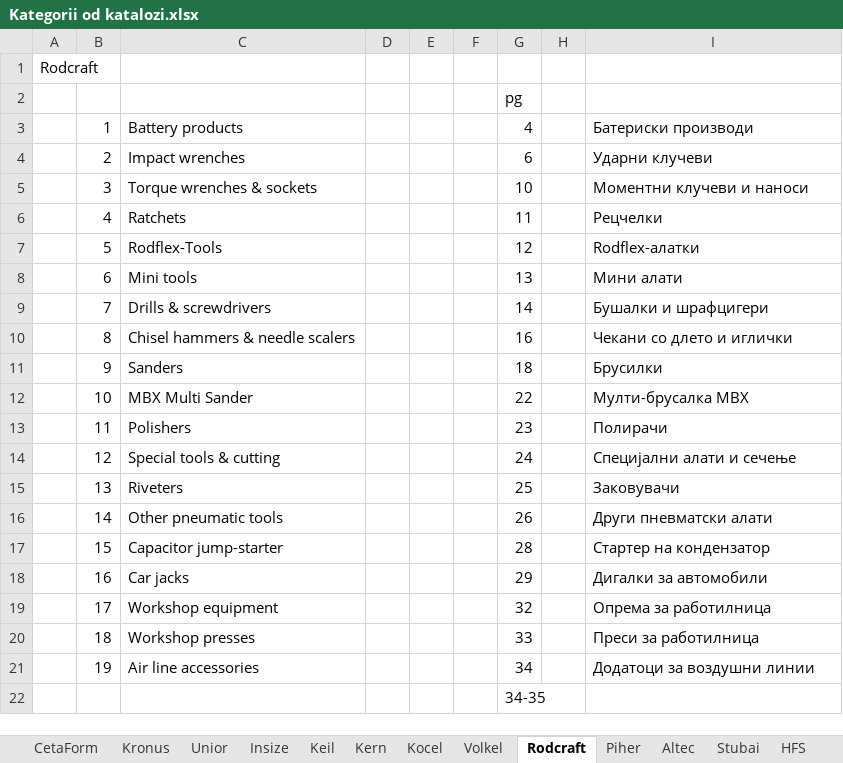
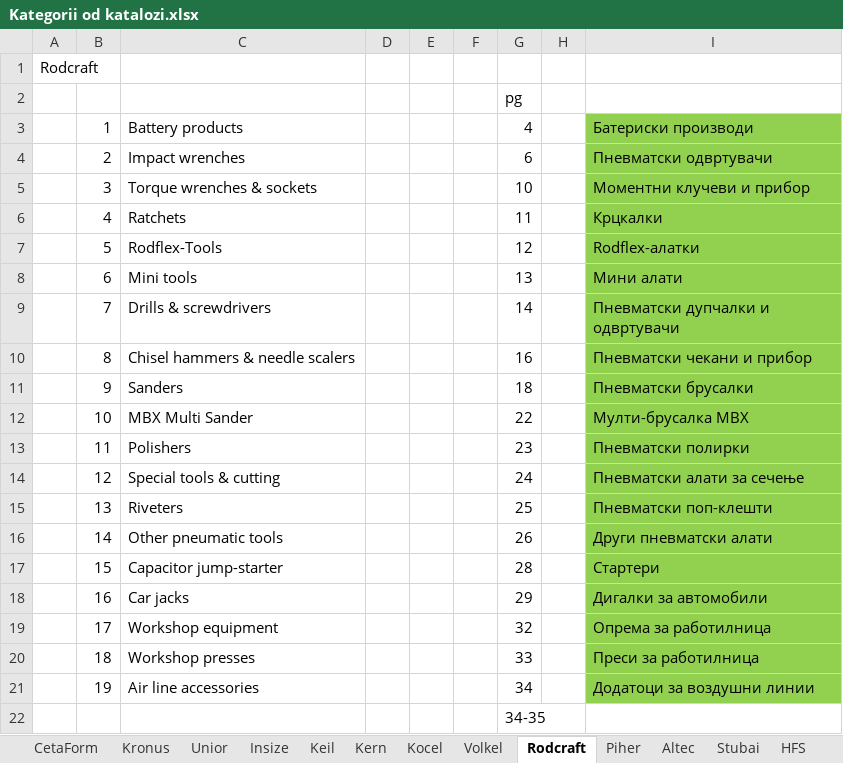
Before and after one commit to StevanRufceski/Portfolio, an Excel workbook: Javascript Vanilla/tehnohaus.mk/katalozi/Kategorii od katalozi.xlsx, sheet Rodcraft, drawn as a sheet; values as stored, in another font and other column widths than the file's, no borders; the diff names each change by its address in the sheet, - before the commit and + after, or states it on an @@ line.

```diff
--- a/Javascript Vanilla/tehnohaus.mk/katalozi/Kategorii od katalozi.xlsx (sheet Rodcraft)
+++ b/Javascript Vanilla/tehnohaus.mk/katalozi/Kategorii od katalozi.xlsx (sheet Rodcraft)
-I3:I21 fill: none
+I3:I21 fill: #92D050
-I4: Ударни клучеви
+I4: Пневматски одвртувачи
-I5: Моментни клучеви и наноси
+I5: Моментни клучеви и прибор
-I6: Рецчелки
+I6: Крцкалки
-I9: Бушалки и шрафцигери
+I9: Пневматски дупчалки и одвртувачи
-I10: Чекани со длето и иглички
+I10: Пневматски чекани и прибор
-I11: Брусилки
+I11: Пневматски брусалки
-I13: Полирачи
+I13: Пневматски полирки
-I14: Специјални алати и сечење
+I14: Пневматски алати за сечење
-I15: Заковувачи
+I15: Пневматски поп-клешти
-I17: Стартер на кондензатор
+I17: Стартери
```
Also changed, not shown: sheet Piher, sheet Kern, sheet Kocel, sheet Keil, sheet Insize, sheet Altec, 4 more sheets, other sheet tabs.
